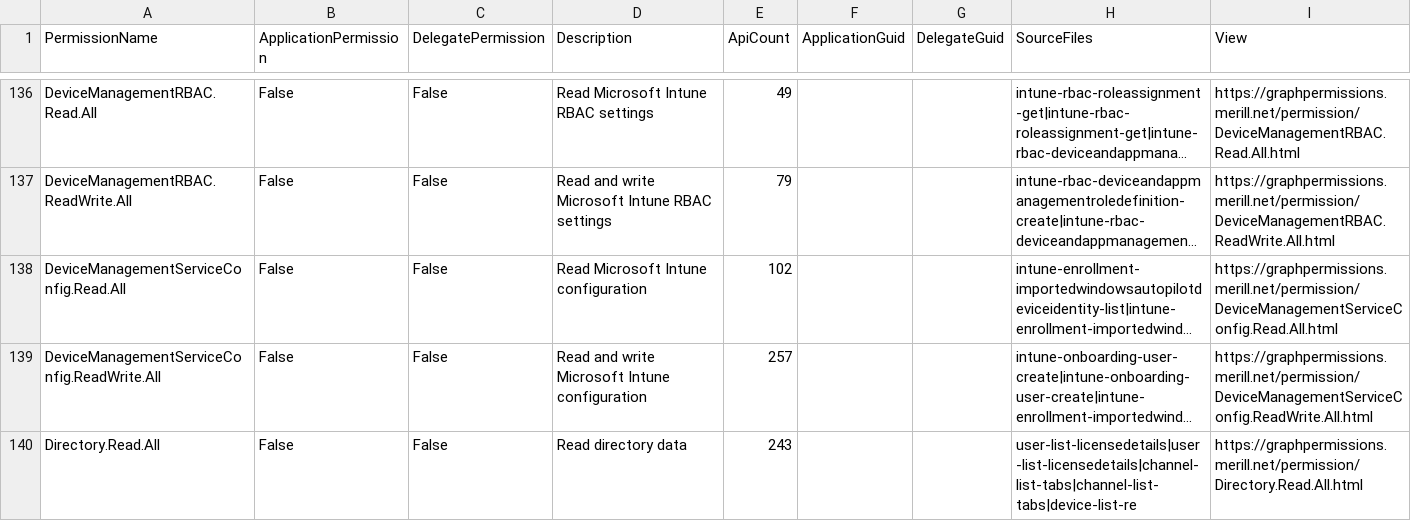
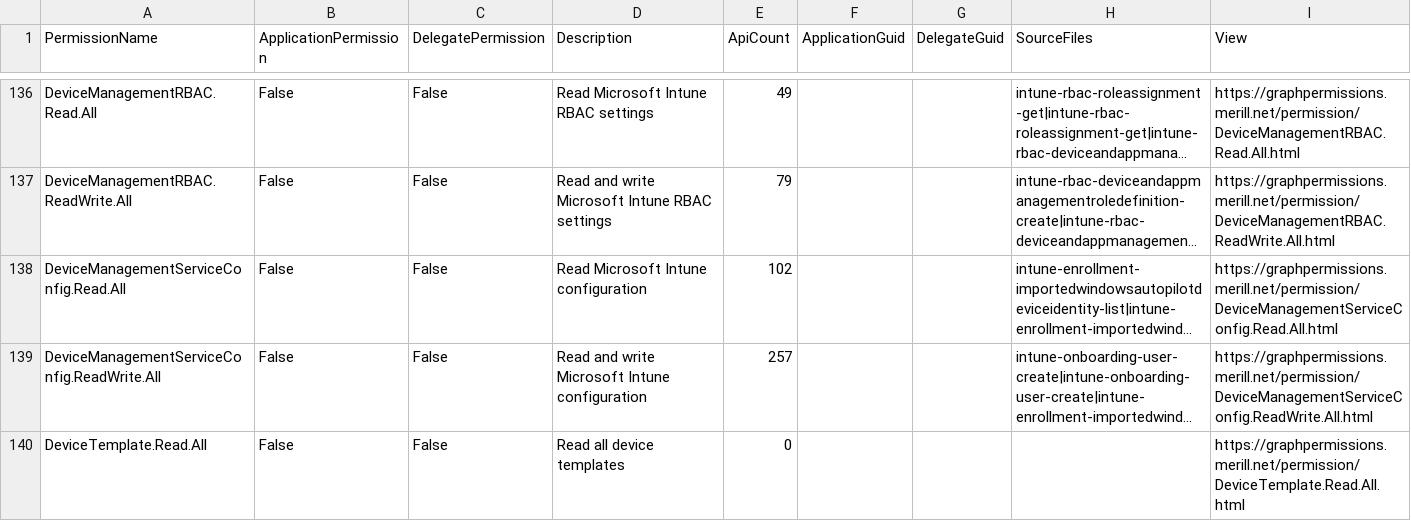
Before and after one commit to merill/graph-permissions-explorer, a CSV file: site/permission.csv, drawn as a sheet; only a part is shown, gaps mark what is left out; the shorter side is filled out with more unchanged rows; long unchanged cells end in …; the diff covers the shown part only; the diff names each change by its address in the sheet, - before the commit and + after, or states it on an @@ line.

```diff
--- a/site/permission.csv
+++ b/site/permission.csv
+row 140: DeviceTemplate.Read.All | False | False | Read all device templates | 0 |  |  |  | https://graphpermissions.merill.net/permission/DeviceTemplate.Read.All.html
```
Also changed, not shown: 4 added rows elsewhere in this file, 11 other files.
